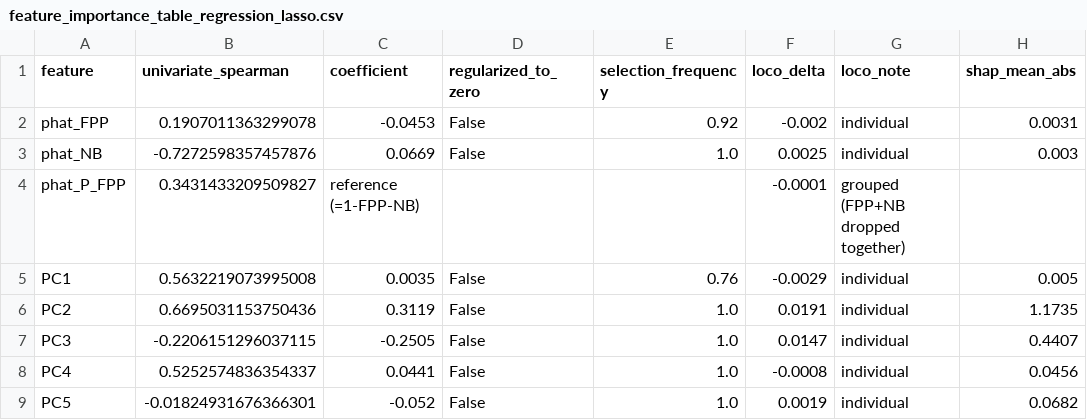
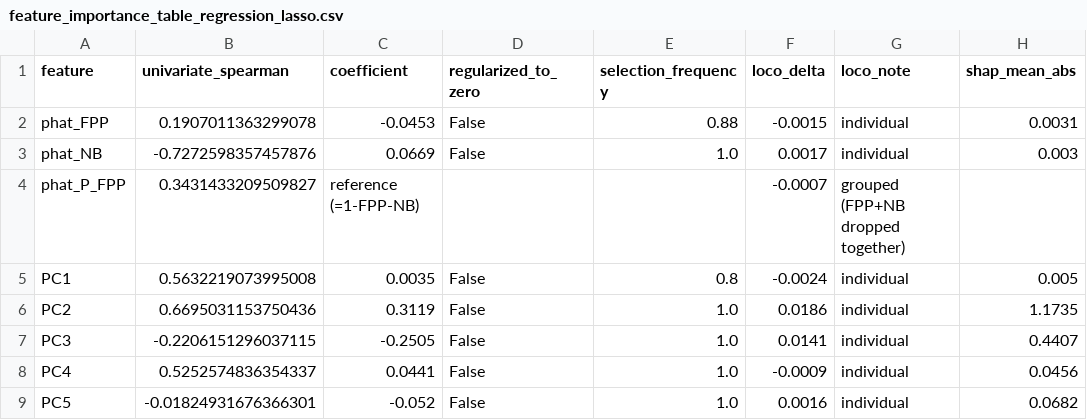
Before and after one commit to prakritipaul/dopa-differentiation-efficiency, a CSV file: modeling/feature_importance_table_regression_lasso.csv, drawn as a sheet; only a part is shown; the diff names each change by its address in the sheet, - before the commit and + after, or states it on an @@ line.

```diff
--- a/modeling/feature_importance_table_regression_lasso.csv
+++ b/modeling/feature_importance_table_regression_lasso.csv
-E2 (selection_frequency): 0.92
+E2 (selection_frequency): 0.88
-F2 (loco_delta): -0.002
+F2 (loco_delta): -0.0015
-F3 (loco_delta): 0.0025
+F3 (loco_delta): 0.0017
-F4 (loco_delta): -0.0001
+F4 (loco_delta): -0.0007
-E5 (selection_frequency): 0.76
+E5 (selection_frequency): 0.8
-F5 (loco_delta): -0.0029
+F5 (loco_delta): -0.0024
-F6 (loco_delta): 0.0191
+F6 (loco_delta): 0.0186
-F7 (loco_delta): 0.0147
+F7 (loco_delta): 0.0141
-F8 (loco_delta): -0.0008
+F8 (loco_delta): -0.0009
-F9 (loco_delta): 0.0019
+F9 (loco_delta): 0.0016
```
Also changed, not shown: modeling/feature_importance_table_classification_logistic_l1.csv, 7 other files.
